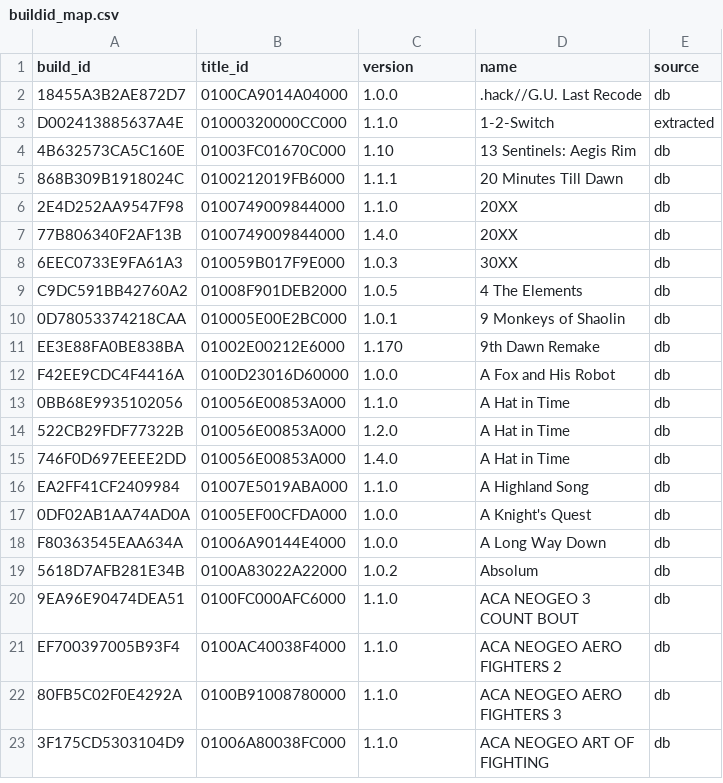
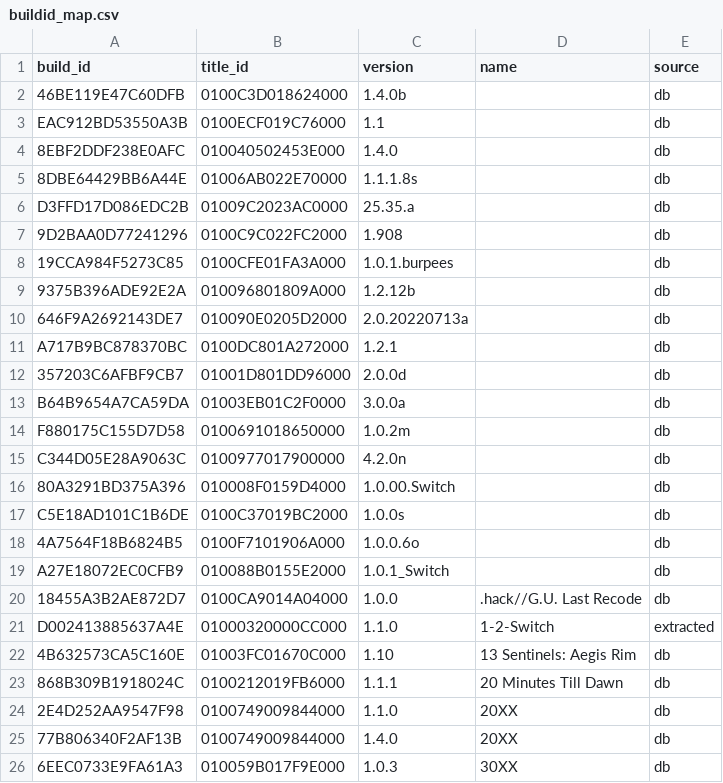
Before and after one commit to DevCatSKZ/Switch-Cheats-Scraper-Downloader, a CSV file: buildid_map.csv, drawn as a sheet; only a part is shown; the shorter side is filled out with more unchanged rows; the diff names each change by its address in the sheet, - before the commit and + after, or states it on an @@ line.

```diff
--- a/buildid_map.csv
+++ b/buildid_map.csv
+row 2: 46BE119E47C60DFB | 0100C3D018624000 | 1.4.0b |  | db
+row 3: EAC912BD53550A3B | 0100ECF019C76000 | 1.1 |  | db
+row 4: 8EBF2DDF238E0AFC | 010040502453E000 | 1.4.0 |  | db
+row 5: 8DBE64429BB6A44E | 01006AB022E70000 | 1.1.1.8s |  | db
+row 6: D3FFD17D086EDC2B | 01009C2023AC0000 | 25.35.a |  | db
+row 7: 9D2BAA0D77241296 | 0100C9C022FC2000 | 1.908 |  | db
+row 8: 19CCA984F5273C85 | 0100CFE01FA3A000 | 1.0.1.burpees |  | db
+row 9: 9375B396ADE92E2A | 010096801809A000 | 1.2.12b |  | db
+row 10: 646F9A2692143DE7 | 010090E0205D2000 | 2.0.20220713a |  | db
+row 11: A717B9BC878370BC | 0100DC801A272000 | 1.2.1 |  | db
+row 12: 357203C6AFBF9CB7 | 01001D801DD96000 | 2.0.0d |  | db
+row 13: B64B9654A7CA59DA | 01003EB01C2F0000 | 3.0.0a |  | db
+row 14: F880175C155D7D58 | 0100691018650000 | 1.0.2m |  | db
+row 15: C344D05E28A9063C | 0100977017900000 | 4.2.0n |  | db
+row 16: 80A3291BD375A396 | 010008F0159D4000 | 1.0.00.Switch |  | db
+row 17: C5E18AD101C1B6DE | 0100C37019BC2000 | 1.0.0s |  | db
+row 18: 4A7564F18B6824B5 | 0100F7101906A000 | 1.0.0.6o |  | db
+row 19: A27E18072EC0CFB9 | 010088B0155E2000 | 1.0.1_Switch |  | db
```
Also changed, not shown: 1 other file.
